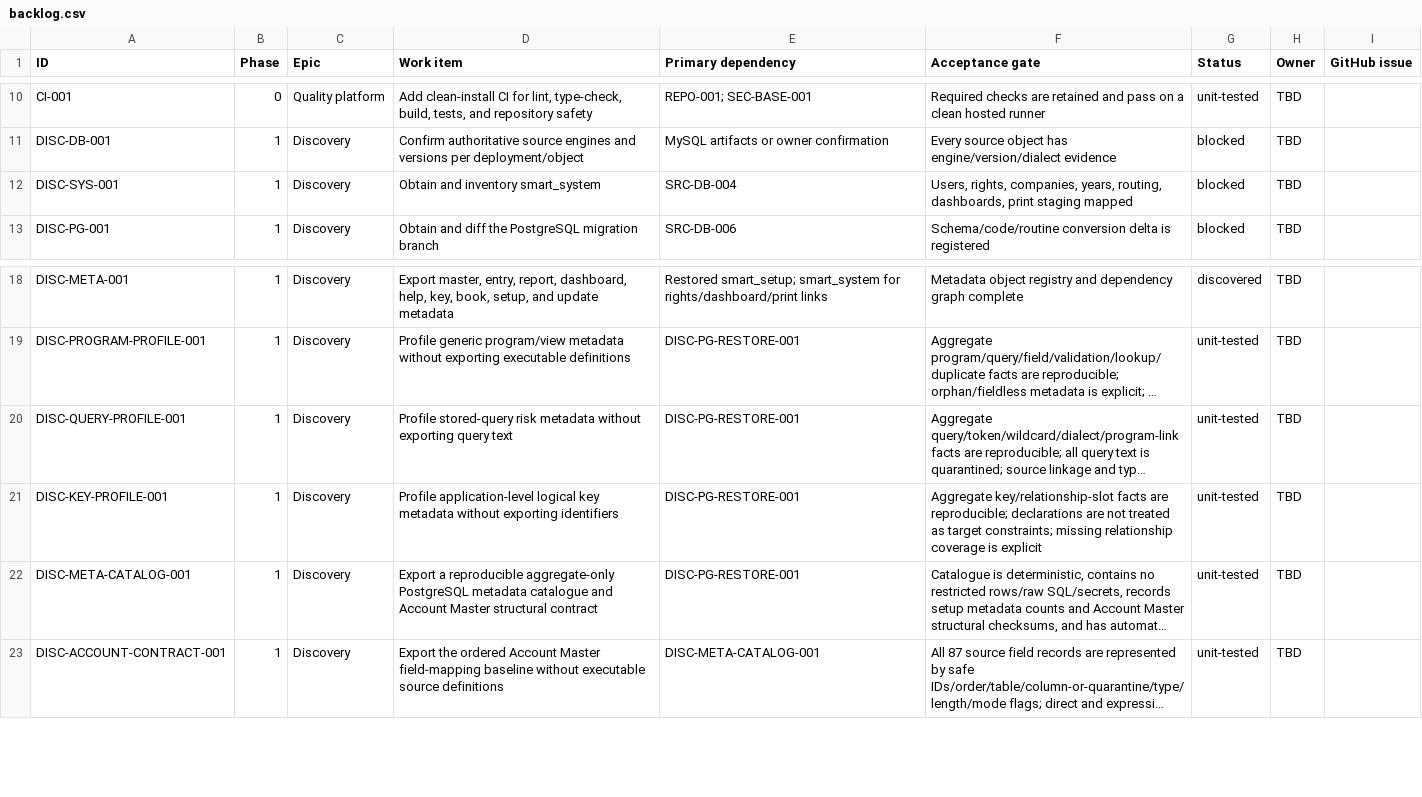
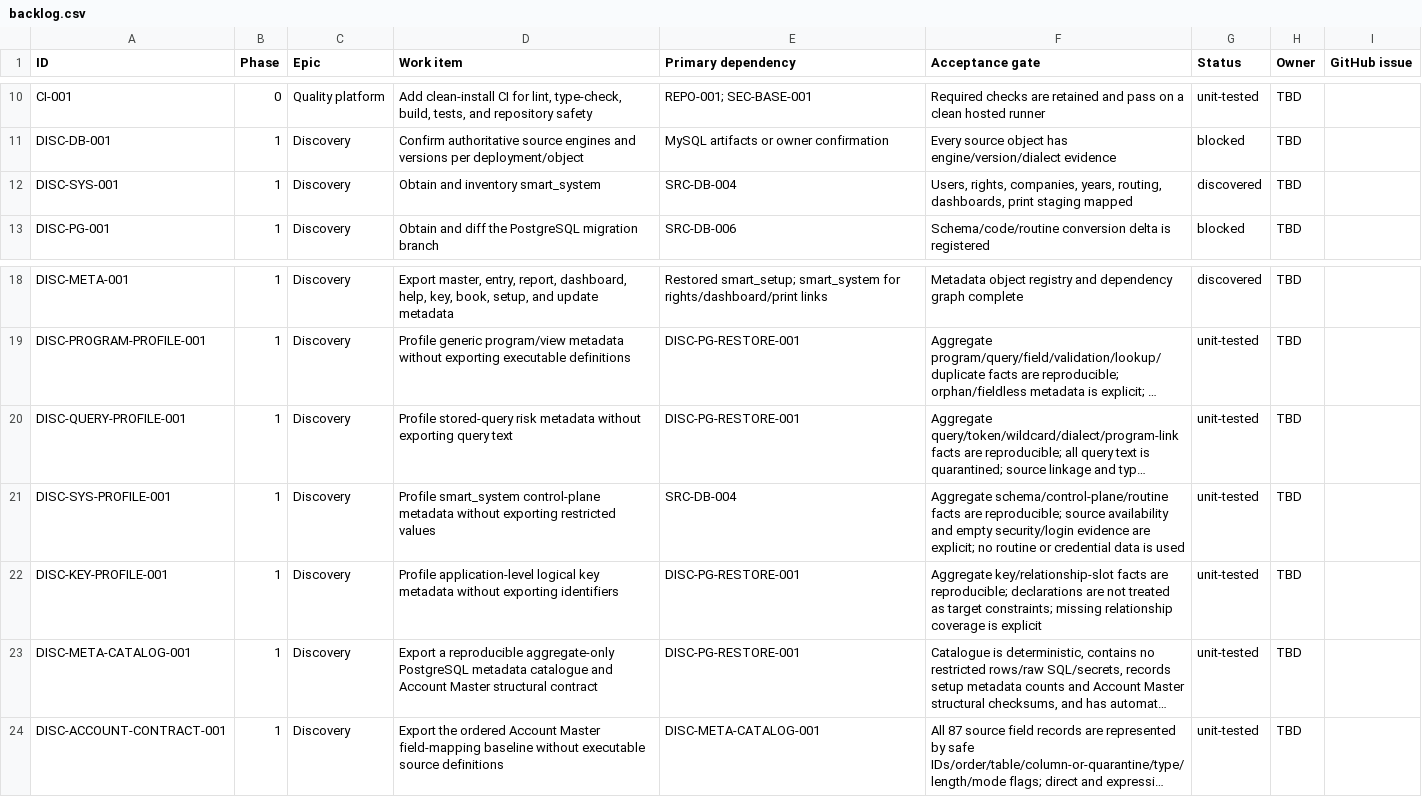
Before and after one commit to deepsanghavi1002/SMARTwinFA-web, a CSV file: docs/migration/backlog.csv, drawn as a sheet; only a part is shown, gaps mark what is left out; long unchanged cells end in …; the diff names each change by its address in the sheet, - before the commit and + after, or states it on an @@ line.

```diff
--- a/docs/migration/backlog.csv
+++ b/docs/migration/backlog.csv
-G12 (Status): blocked
+G12 (Status): discovered
+row 21: DISC-SYS-PROFILE-001 | 1 | Discovery | Profile smart_system control-plane metadata without exporting restricted values | SRC-DB-004 | Aggregate schema/control-plane/routine facts are reproducible; source availability and empty security/login evidence are explicit; no routine or credential data is used | unit-tested | TBD
```
Also changed, not shown: docs/testing/traceability-template.csv, 9 other files.
